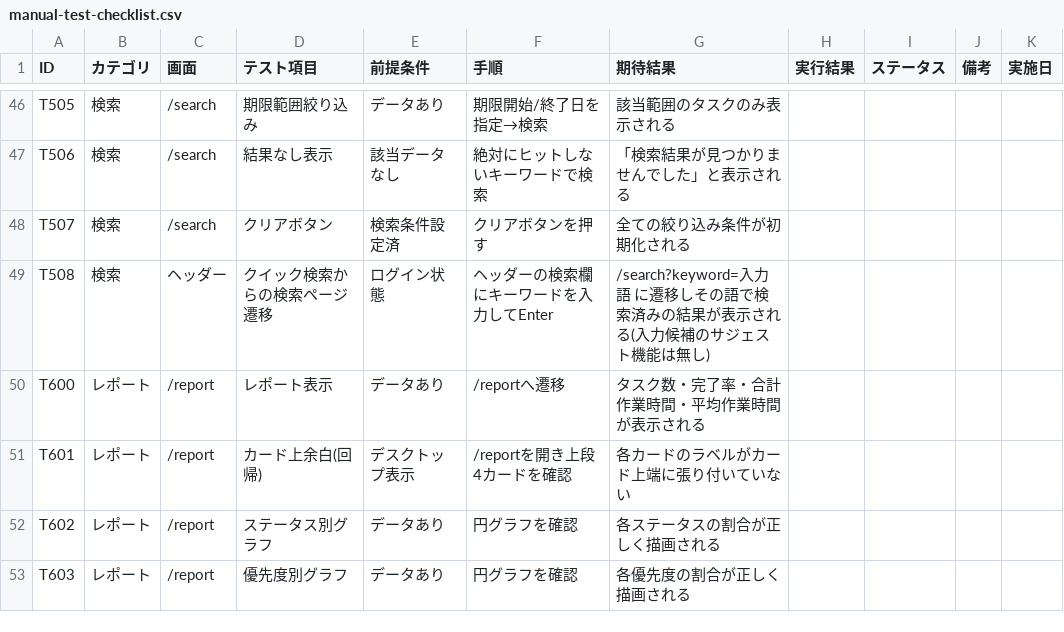
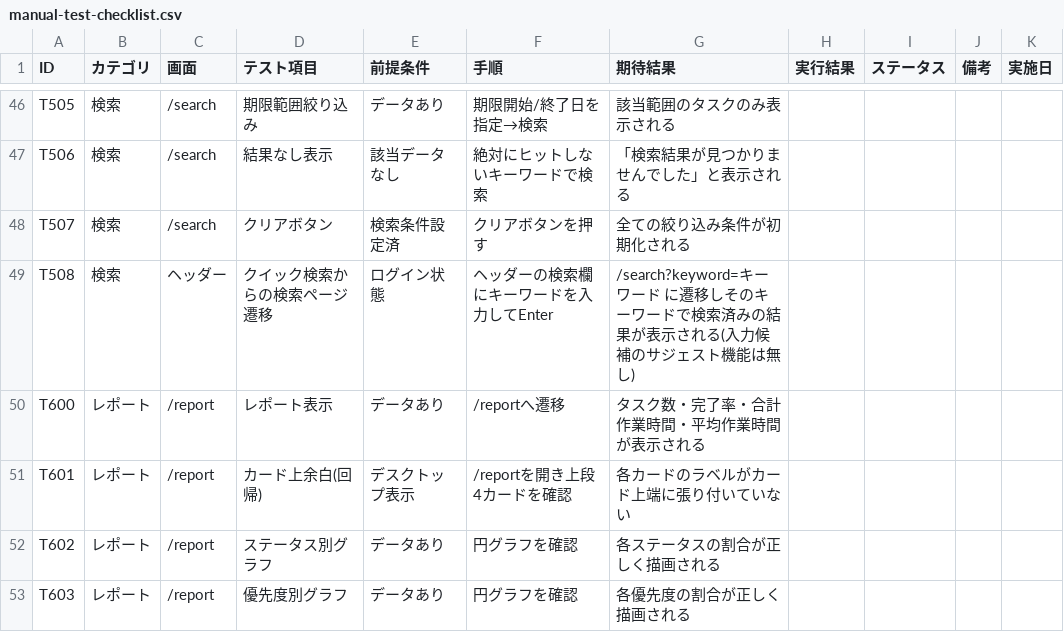
Before and after one commit to kouiso/task-app, a CSV file: doc/manual-test-checklist.csv, drawn as a sheet; only a part is shown, gaps mark what is left out.

```diff
--- a/doc/manual-test-checklist.csv
+++ b/doc/manual-test-checklist.csv
@@ -48,3 +48,3 @@ T506,検索,/search,結果なし表示,該当データなし,絶対にヒット
 T507,検索,/search,クリアボタン,検索条件設定済,クリアボタンを押す,全ての絞り込み条件が初期化される,,,,
-T508,検索,ヘッダー,クイック検索からの検索ページ遷移,ログイン状態,ヘッダーの検索欄にキーワードを入力してEnter,/search?keyword=入力語 に遷移しその語で検索済みの結果が表示される(入力候補のサジェスト機能は無し),,,,
+T508,検索,ヘッダー,クイック検索からの検索ページ遷移,ログイン状態,ヘッダーの検索欄にキーワードを入力してEnter,/search?keyword=キーワード に遷移しそのキーワードで検索済みの結果が表示される(入力候補のサジェスト機能は無し),,,,
 T600,レポート,/report,レポート表示,データあり,/reportへ遷移,タスク数・完了率・合計作業時間・平均作業時間が表示される,,,,
```
